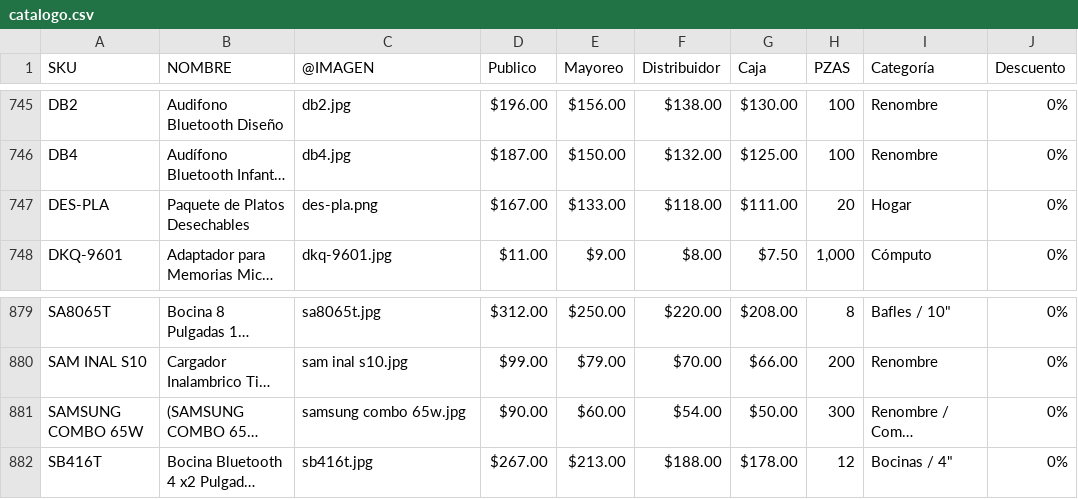
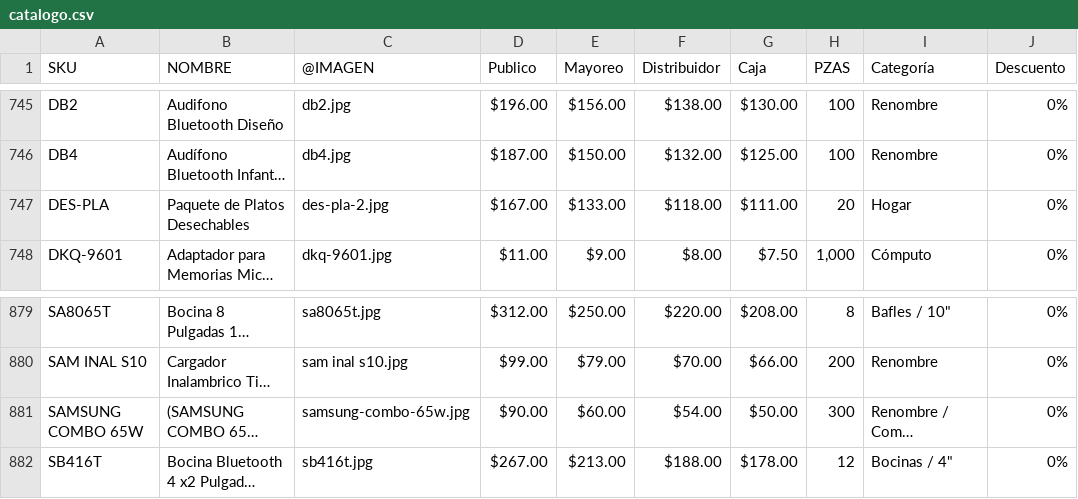
Before and after one commit to Isaac-Yael/VMTOP-CATALOG, a CSV file: data/catalogo.csv, drawn as a sheet; only a part is shown, gaps mark what is left out; long unchanged cells end in …; the diff names each change by its address in the sheet, - before the commit and + after, or states it on an @@ line.

```diff
--- a/data/catalogo.csv
+++ b/data/catalogo.csv
-C747 (@IMAGEN): des-pla.png
+C747 (@IMAGEN): des-pla-2.jpg
-C881 (@IMAGEN): samsung combo 65w.jpg
+C881 (@IMAGEN): samsung-combo-65w.jpg
```
Also changed, not shown: 11 other files.
